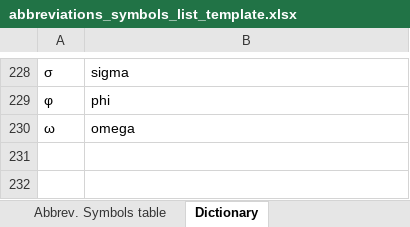
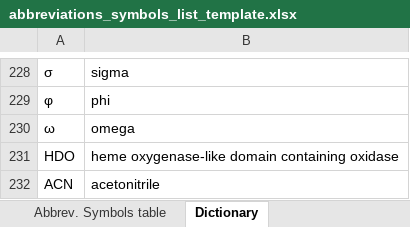
Before and after one commit to VonBoss/UNC_grad_school_dissertation_template, an Excel workbook: abbreviations_symbols_list_template.xlsx, sheet Dictionary, drawn as a sheet; only a part is shown, gaps mark what is left out; values as stored, in another font and other column widths than the file's, no borders; table styles not drawn; the diff names each change by its address in the sheet, - before the commit and + after, or states it on an @@ line.

```diff
--- a/abbreviations_symbols_list_template.xlsx (sheet Dictionary)
+++ b/abbreviations_symbols_list_template.xlsx (sheet Dictionary)
+row 231: HDO | heme oxygenase-like domain containing oxidase
+row 232: ACN | acetonitrile
```
Also changed, not shown: sheet Abbrev. Symbols table, formulas that keep their value, 5 other files.
